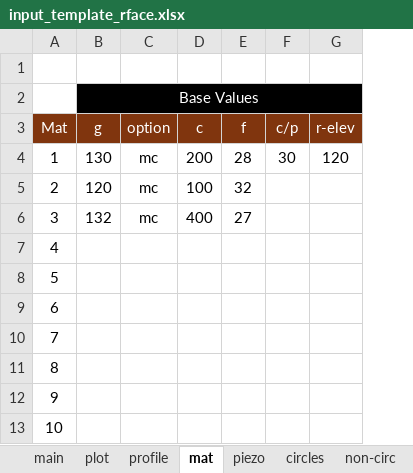
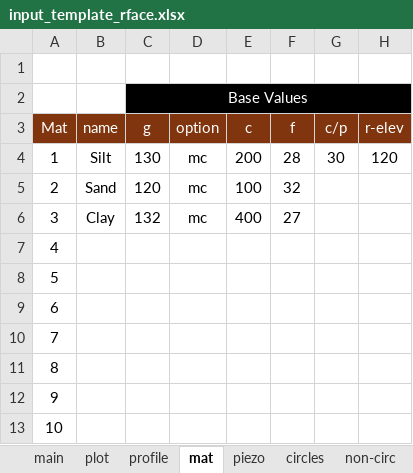
Before and after one commit to njones61/xslope, an Excel workbook: docs/input_template_rface.xlsx, sheet mat, drawn as a sheet; only a part is shown; values as stored, in another font and other column widths than the file's, no borders; conditional formats not drawn; the diff names each change by its address in the sheet, - before the commit and + after, or states it on an @@ line.

```diff
--- a/docs/input_template_rface.xlsx (sheet mat)
+++ b/docs/input_template_rface.xlsx (sheet mat)
+column B (name), rows 4-6: Silt | Sand | Clay
```
Also changed, not shown: docs/input_template_dam.xlsx, docs/input_template_lface.xlsx, 3 other files.
